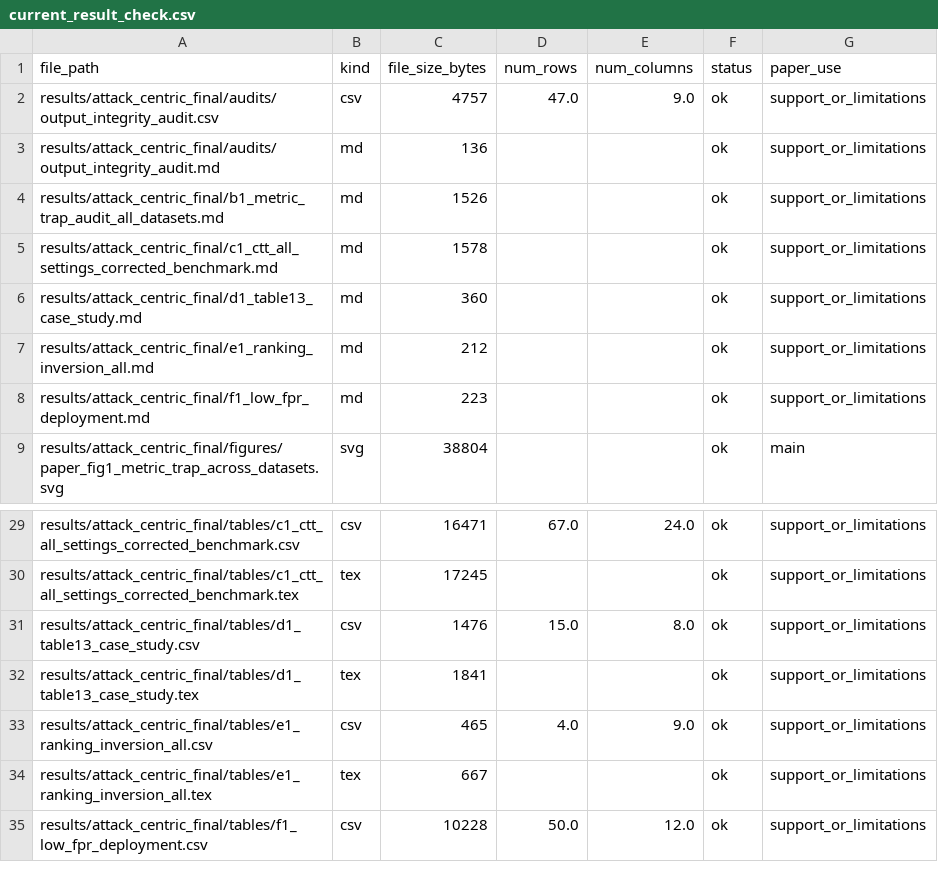
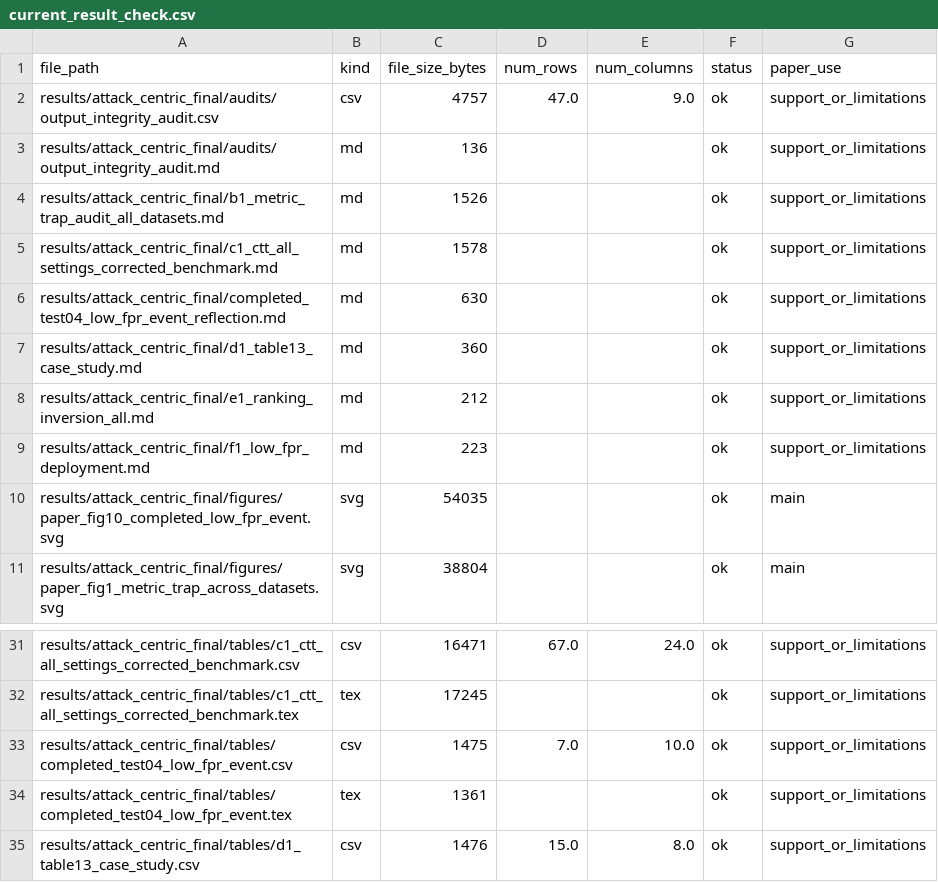
Before and after one commit to Hecker986/VIDS, a CSV file: results/final_paper_supplement/tables/current_result_check.csv, drawn as a sheet; only a part is shown, gaps mark what is left out; the shorter side is filled out with more unchanged rows.

Commit message:
Add attack-centric CAN IDS paper artifacts

```diff
--- a/results/final_paper_supplement/tables/current_result_check.csv
+++ b/results/final_paper_supplement/tables/current_result_check.csv
@@ -5,2 +5,3 @@ results/attack_centric_final/b1_metric_trap_audit_all_datasets.md,md,1526,,,ok,s
 results/attack_centric_final/c1_ctt_all_settings_corrected_benchmark.md,md,1578,,,ok,support_or_limitations
+results/attack_centric_final/completed_test04_low_fpr_event_reflection.md,md,630,,,ok,support_or_limitations
 results/attack_centric_final/d1_table13_case_study.md,md,360,,,ok,support_or_limitations
@@ -8,2 +9,3 @@ results/attack_centric_final/e1_ranking_inversion_all.md,md,212,,,ok,support_or_
 results/attack_centric_final/f1_low_fpr_deployment.md,md,223,,,ok,support_or_limitations
+results/attack_centric_final/figures/paper_fig10_completed_low_fpr_event.svg,svg,54035,,,ok,main
 results/attack_centric_final/figures/paper_fig1_metric_trap_across_datasets.svg,svg,38804,,,ok,main
@@ -30,2 +32,4 @@ results/attack_centric_final/tables/c1_ctt_all_settings_corrected_benchmark.csv,
 results/attack_centric_final/tables/c1_ctt_all_settings_corrected_benchmark.tex,tex,17245,,,ok,support_or_limitations
+results/attack_centric_final/tables/completed_test04_low_fpr_event.csv,csv,1475,7.0,10.0,ok,support_or_limitations
+results/attack_centric_final/tables/completed_test04_low_fpr_event.tex,tex,1361,,,ok,support_or_limitations
 results/attack_centric_final/tables/d1_table13_case_study.csv,csv,1476,15.0,8.0,ok,support_or_limitations
```
Also changed, not shown: results/final_paper_supplement/output_integrity_audit.csv, 35 other files.
